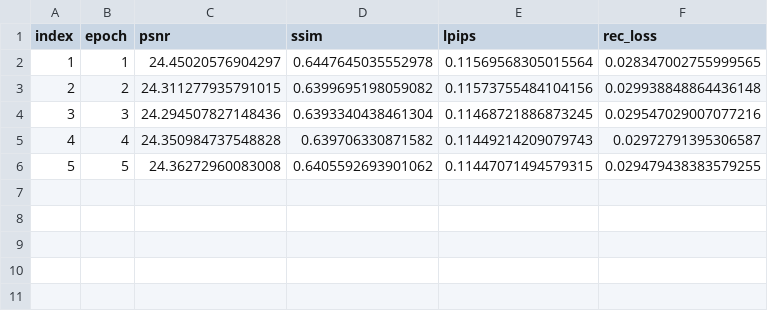
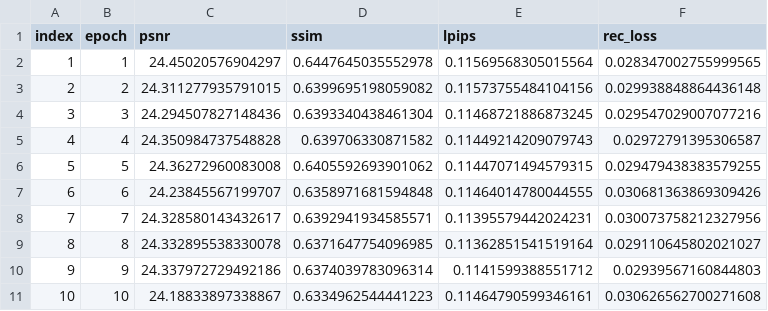
Before and after one commit to VQ-Research/Wasserstein-VQ, a CSV file: code/VQ-Transplant/VQGAN/results/refinement/eval_wasserstein_vq_refinement_False_10_ImageNet_model_16384_16_loss_1.0_0.2_1.0_0.4_rec_results.csv, drawn as a sheet.

```diff
--- a/code/VQ-Transplant/VQGAN/results/refinement/eval_wasserstein_vq_refinement_False_10_ImageNet_model_16384_16_loss_1.0_0.2_1.0_0.4_rec_results.csv
+++ b/code/VQ-Transplant/VQGAN/results/refinement/eval_wasserstein_vq_refinement_False_10_ImageNet_model_16384_16_loss_1.0_0.2_1.0_0.4_rec_results.csv
@@ -6 +6,6 @@ index,epoch,psnr,ssim,lpips,rec_loss
 5,5,24.36272960083008,0.6405592693901062,0.11447071494579315,0.029479438383579255
+6,6,24.23845567199707,0.6358971681594848,0.11464014780044555,0.030681363869309426
+7,7,24.328580143432617,0.6392941934585571,0.11395579442024231,0.030073758212327956
+8,8,24.332895538330078,0.6371647754096985,0.11362851541519164,0.029110645802021027
+9,9,24.337972729492186,0.6374039783096314,0.1141599388551712,0.02939567160844803
+10,10,24.18833897338867,0.6334962544441223,0.11464790599346161,0.030626562700271608
```
Also changed, not shown: code/VQ-Transplant/VQGAN/results/refinement/eval_wasserstein_vq_refinement_False_10_ImageNet_model_32768_16_loss_1.0_0.2_1.0_0.4_rec_results.csv, code/VQ-Transplant/VQGAN/results/refinement/eval_wasserstein_vq_refinement_False_10_ImageNet_model_65536_16_loss_1.0_0.2_1.0_0.4_rec_results.csv, 5 other files.
